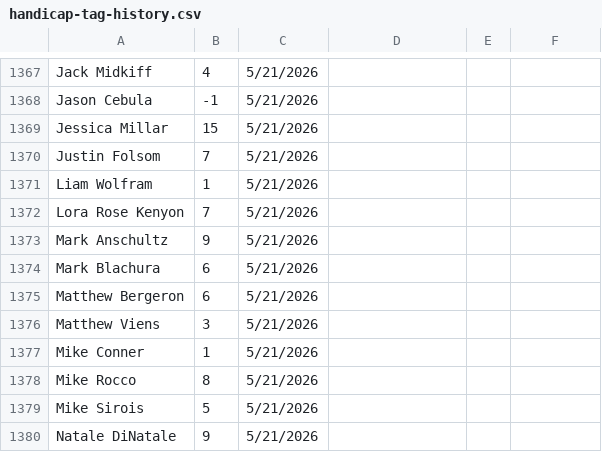
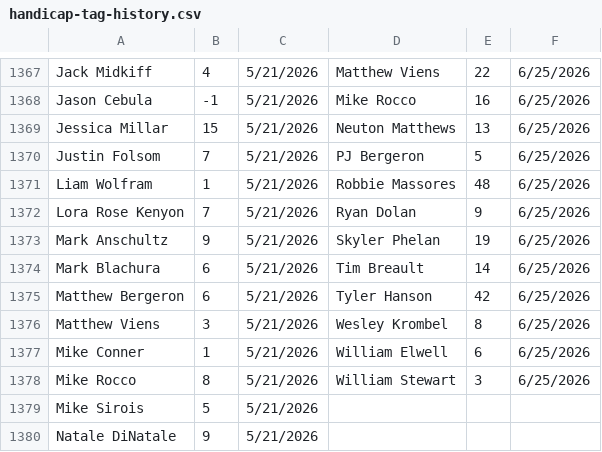
Before and after one commit to tylerjhanson/lufbery-disc-golf, a CSV file: src/data/handicap-tag-history.csv, drawn as a sheet; only a part is shown, gaps mark what is left out; the diff covers the shown part only; the diff names each change by its address in the sheet, - before the commit and + after, or states it on an @@ line.

```diff
--- a/src/data/handicap-tag-history.csv
+++ b/src/data/handicap-tag-history.csv
-D1367: (empty)
+D1367: Matthew Viens
-E1367: (empty)
+E1367: 22
-F1367:F1378: (empty)
+F1367:F1378: 6/25/2026
-D1368: (empty)
+D1368: Mike Rocco
-E1368: (empty)
+E1368: 16
-D1369: (empty)
+D1369: Neuton Matthews
-E1369: (empty)
+E1369: 13
-D1370: (empty)
+D1370: PJ Bergeron
-E1370: (empty)
+E1370: 5
-D1371: (empty)
+D1371: Robbie Massores
-E1371: (empty)
+E1371: 48
-D1372: (empty)
+D1372: Ryan Dolan
-E1372: (empty)
+E1372: 9
-D1373: (empty)
+D1373: Skyler Phelan
-E1373: (empty)
+E1373: 19
-D1374: (empty)
+D1374: Tim Breault
-E1374: (empty)
+E1374: 14
-D1375: (empty)
+D1375: Tyler Hanson
-E1375: (empty)
+E1375: 42
-D1376: (empty)
+D1376: Wesley Krombel
-E1376: (empty)
+E1376: 8
-D1377: (empty)
+D1377: William Elwell
-E1377: (empty)
+E1377: 6
-D1378: (empty)
+D1378: William Stewart
-E1378: (empty)
+E1378: 3
```
Also changed, not shown: 28 added rows and 45 edited cells elsewhere in this file, src/data/hcp.csv, src/data/wkres.csv.
